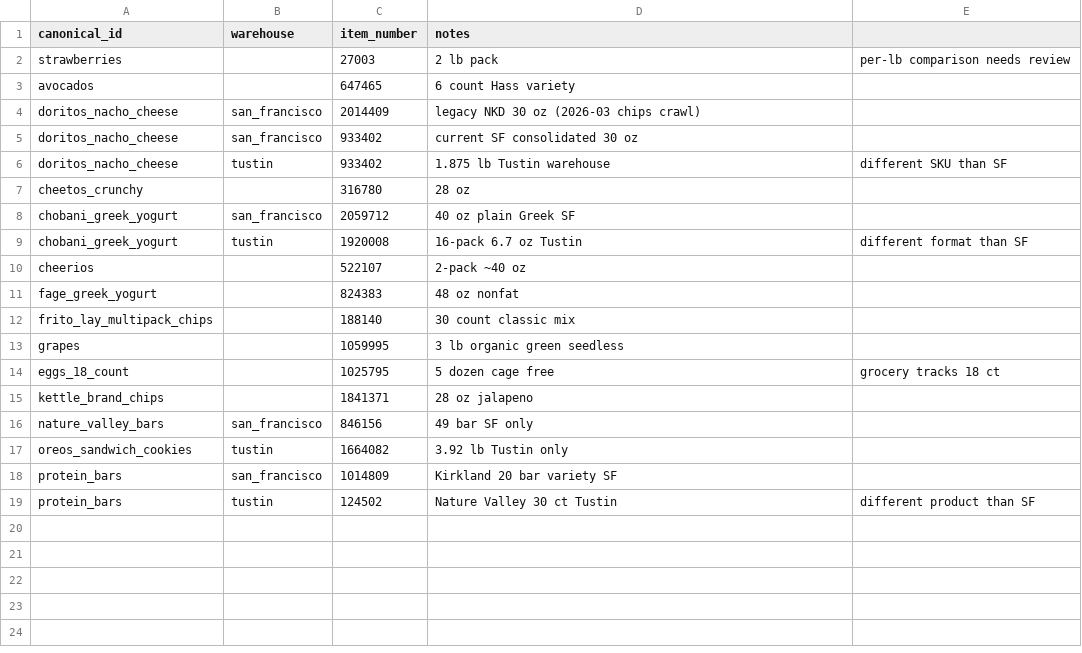
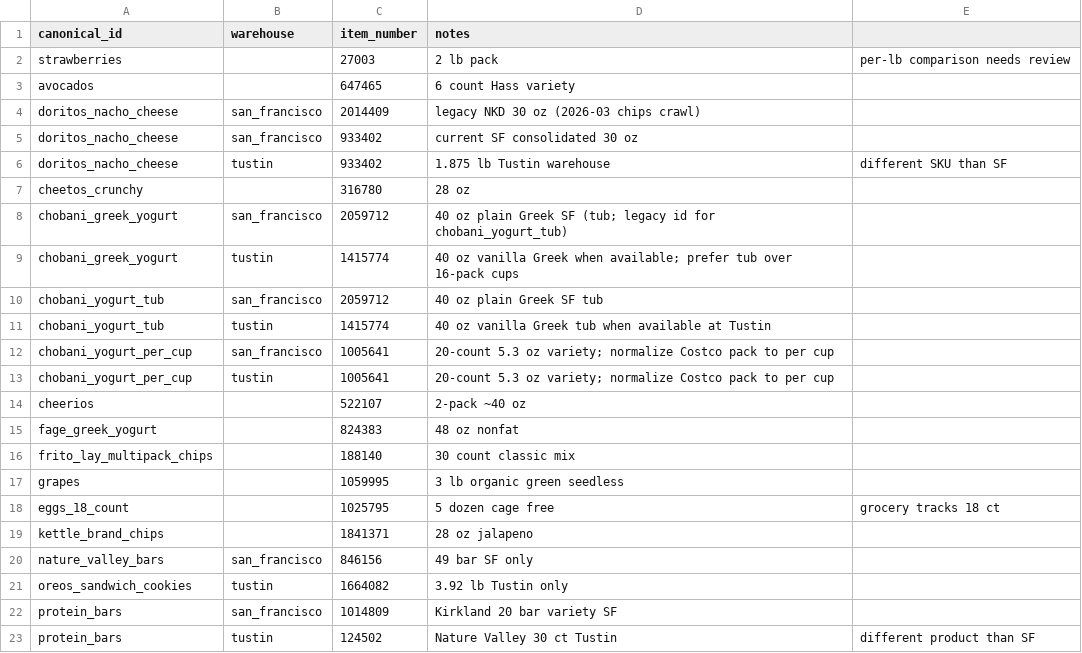
Before and after one commit to helloevelynshares/scrollingtheaisle-site, a CSV file: config/costco_item_mappings.csv, drawn as a sheet.

```diff
--- a/config/costco_item_mappings.csv
+++ b/config/costco_item_mappings.csv
@@ -7,4 +7,8 @@ doritos_nacho_cheese,tustin,933402,1.875 lb Tustin warehouse, different SKU than
 cheetos_crunchy,,316780,28 oz
-chobani_greek_yogurt,san_francisco,2059712,40 oz plain Greek SF
-chobani_greek_yogurt,tustin,1920008,16-pack 6.7 oz Tustin, different format than SF
+chobani_greek_yogurt,san_francisco,2059712,40 oz plain Greek SF (tub; legacy id for chobani_yogurt_tub)
+chobani_greek_yogurt,tustin,1415774,40 oz vanilla Greek when available; prefer tub over 16-pack cups
+chobani_yogurt_tub,san_francisco,2059712,40 oz plain Greek SF tub
+chobani_yogurt_tub,tustin,1415774,40 oz vanilla Greek tub when available at Tustin
+chobani_yogurt_per_cup,san_francisco,1005641,20-count 5.3 oz variety; normalize Costco pack to per cup
+chobani_yogurt_per_cup,tustin,1005641,20-count 5.3 oz variety; normalize Costco pack to per cup
 cheerios,,522107,2-pack ~40 oz
```
Also changed, not shown: config/content_watchlist_overrides.csv, data/canonical/price_tracker_baseline_queries.csv, 48 other files.
